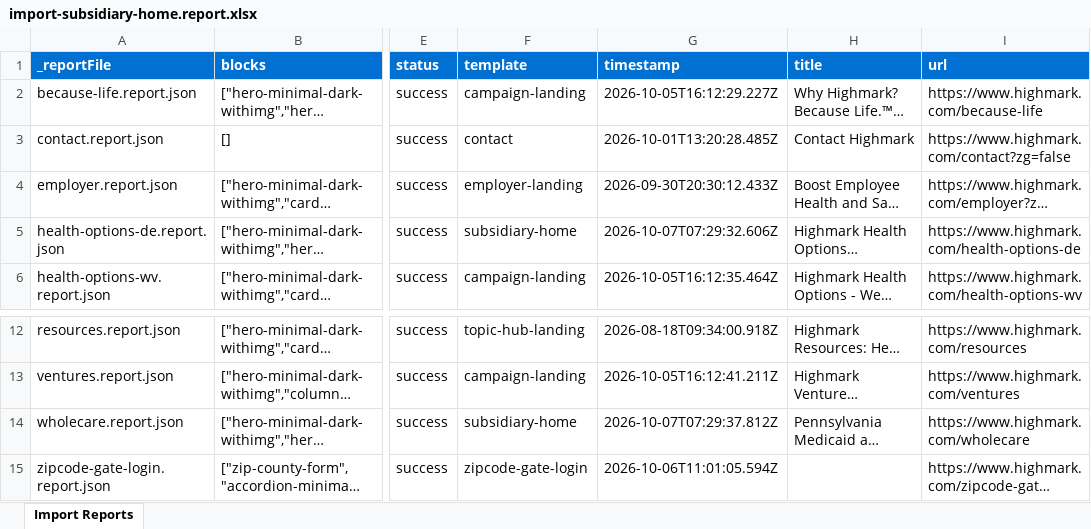
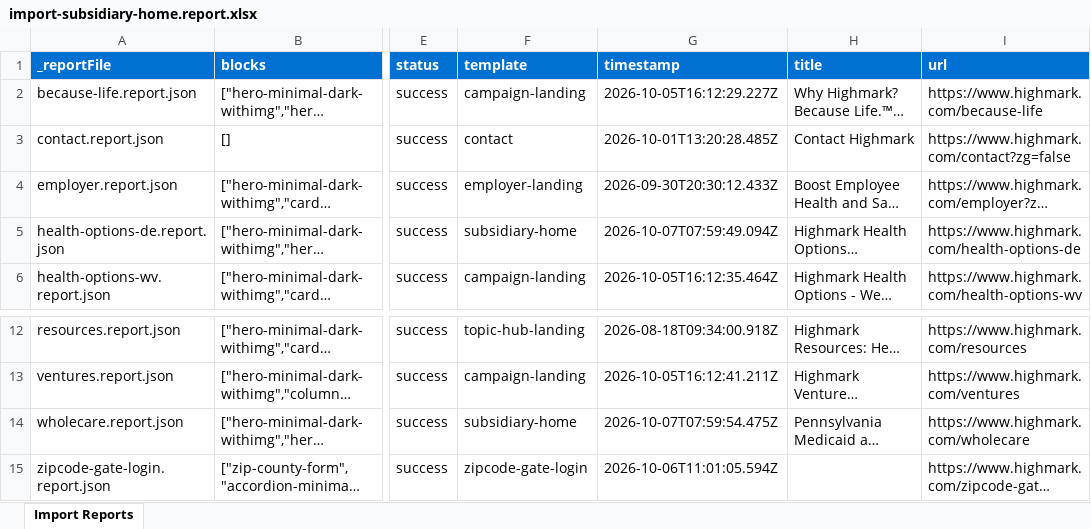
Before and after one commit to AdobeDrago/highmark, an Excel workbook: tools/importer/reports/import-subsidiary-home.report.xlsx, sheet Import Reports, drawn as a sheet; only a part is shown, gaps mark what is left out; long unchanged cells end in …; values as stored, in another font and other column widths than the file's, no borders; the diff names each change by its address in the sheet, - before the commit and + after, or states it on an @@ line.

```diff
--- a/tools/importer/reports/import-subsidiary-home.report.xlsx (sheet Import Reports)
+++ b/tools/importer/reports/import-subsidiary-home.report.xlsx (sheet Import Reports)
-G5 (timestamp): 2026-10-07T07:29:32.606Z
+G5 (timestamp): 2026-10-07T07:59:49.094Z
-G14 (timestamp): 2026-10-07T07:29:37.812Z
+G14 (timestamp): 2026-10-07T07:59:54.475Z
```
Also changed, not shown: 7 other files.
